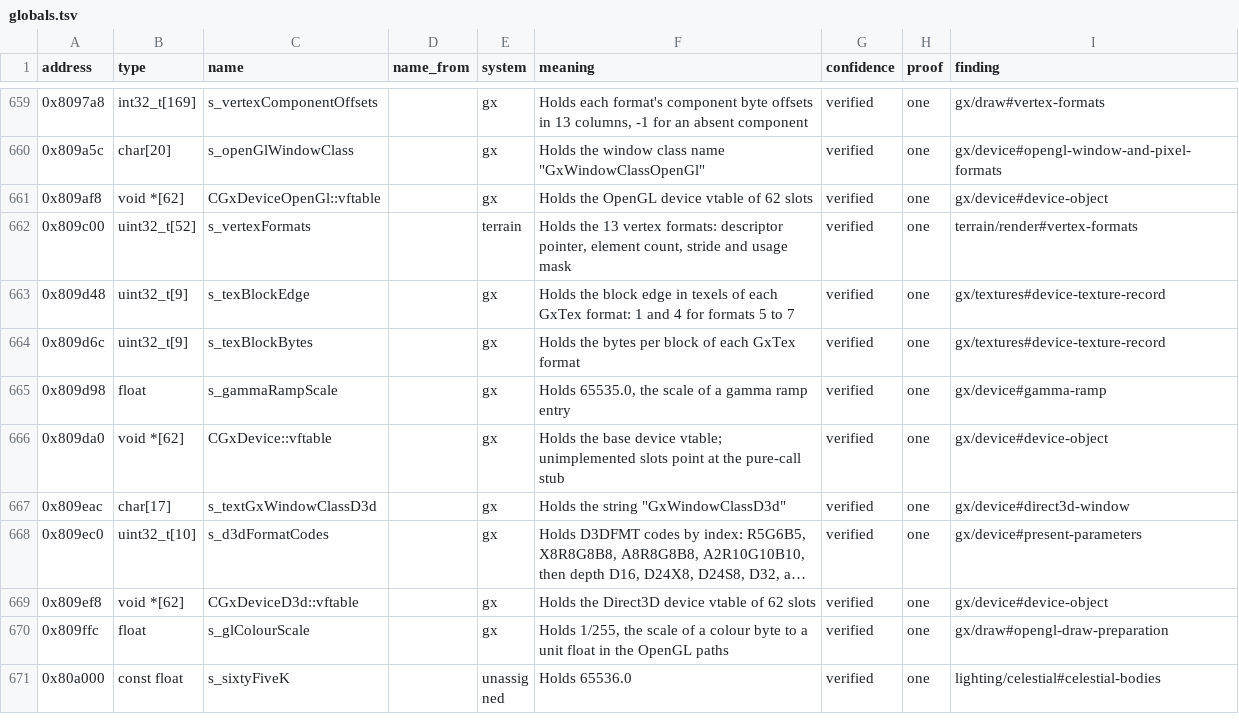
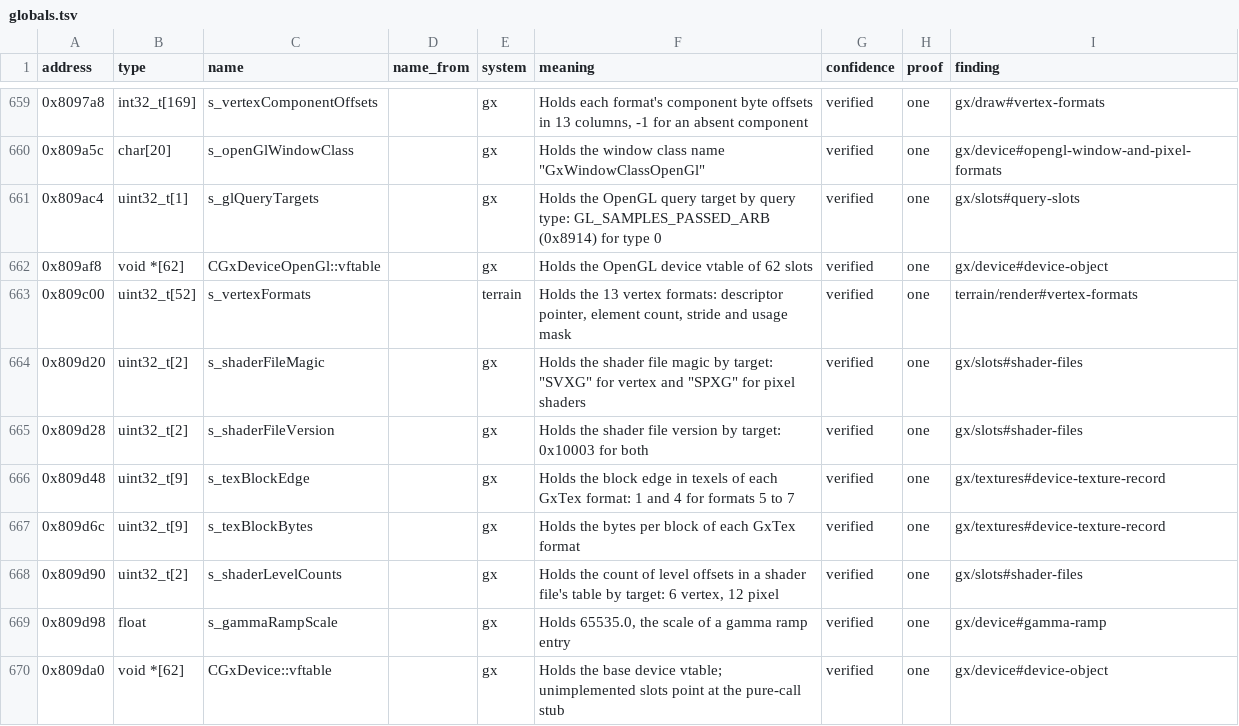
Before and after one commit to bretharte89/benilla-re, a TSV file: symbols/globals.tsv, drawn as a sheet; only a part is shown, gaps mark what is left out; the shorter side is filled out with more unchanged rows; long unchanged cells end in …; the diff covers the shown part only.

```diff
--- a/symbols/globals.tsv
+++ b/symbols/globals.tsv
@@ -660,6 +660,10 @@ address	type	name	name_from	system	meaning	confidence	proof	finding
 0x809a5c	char[20]	s_openGlWindowClass		gx	Holds the window class name "GxWindowClassOpenGl"	verified	one	gx/device#opengl-window-and-pixel-formats
+0x809ac4	uint32_t[1]	s_glQueryTargets		gx	Holds the OpenGL query target by query type: GL_SAMPLES_PASSED_ARB (0x8914) for type 0	verified	one	gx/slots#query-slots
 0x809af8	void *[62]	CGxDeviceOpenGl::vftable		gx	Holds the OpenGL device vtable of 62 slots	verified	one	gx/device#device-object
 0x809c00	uint32_t[52]	s_vertexFormats		terrain	Holds the 13 vertex formats: descriptor pointer, element count, stride and usage mask	verified	one	terrain/render#vertex-formats
+0x809d20	uint32_t[2]	s_shaderFileMagic		gx	Holds the shader file magic by target: "SVXG" for vertex and "SPXG" for pixel shaders	verified	one	gx/slots#shader-files
+0x809d28	uint32_t[2]	s_shaderFileVersion		gx	Holds the shader file version by target: 0x10003 for both	verified	one	gx/slots#shader-files
 0x809d48	uint32_t[9]	s_texBlockEdge		gx	Holds the block edge in texels of each GxTex format: 1 and 4 for formats 5 to 7	verified	one	gx/textures#device-texture-record
 0x809d6c	uint32_t[9]	s_texBlockBytes		gx	Holds the bytes per block of each GxTex format	verified	one	gx/textures#device-texture-record
+0x809d90	uint32_t[2]	s_shaderLevelCounts		gx	Holds the count of level offsets in a shader file's table by target: 6 vertex, 12 pixel	verified	one	gx/slots#shader-files
 0x809d98	float	s_gammaRampScale		gx	Holds 65535.0, the scale of a gamma ramp entry	verified	one	gx/device#gamma-ramp
```
Also changed, not shown: 7 added rows elsewhere in this file, tools/namelead-read.tsv, 6 other files.
